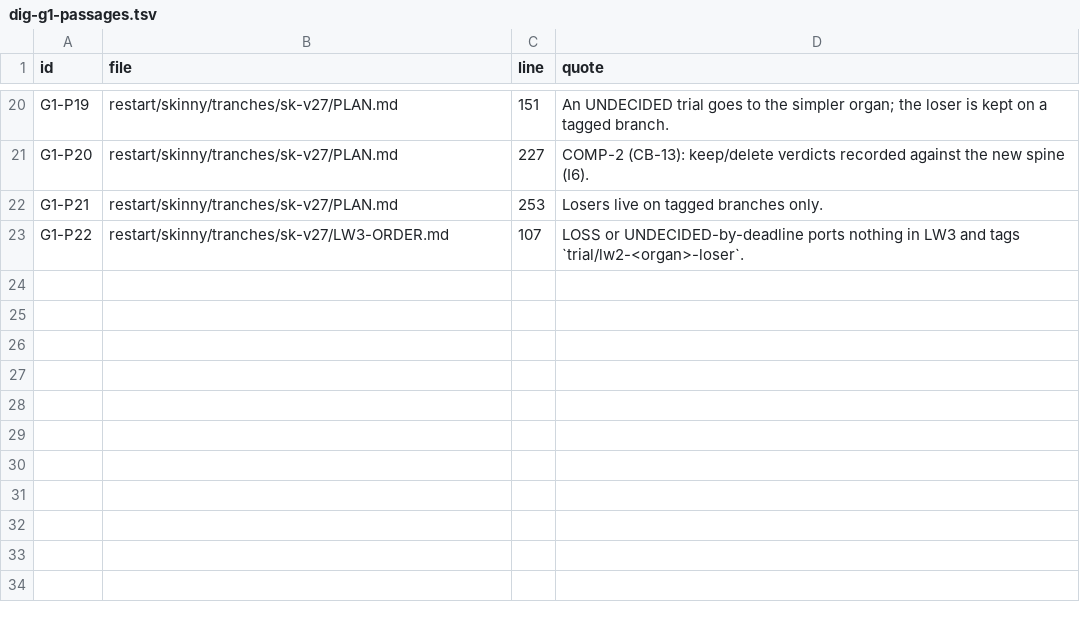
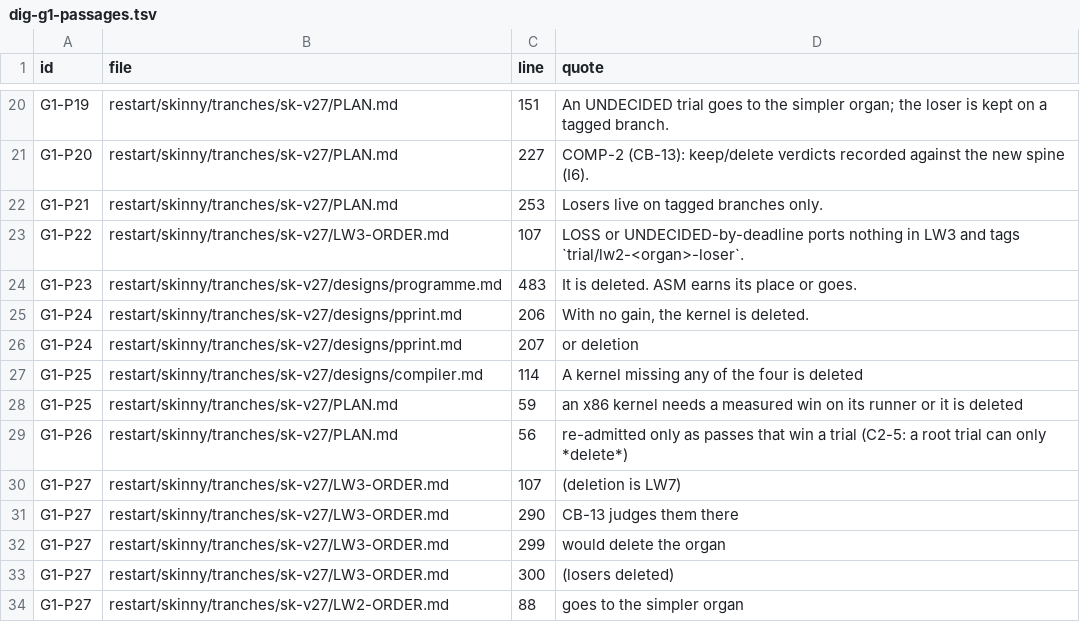
Before and after one commit to mkbabb/bbnf-lang, a TSV file: restart/skinny/tranches/sk-v27/evidence/LW3.R0/dig-g1-passages.tsv, drawn as a sheet; only a part is shown, gaps mark what is left out; the diff names each change by its address in the sheet, - before the commit and + after, or states it on an @@ line.

Commit message:
docs(sk-v27 LW3 R0C): the R0 critic's rows (PLAN §7.4 G1-P23..P27, C16-P01, A-26; RULINGS 2026-11-12b E15-W, Z32-W, ORC-1a; DIG-G1, E15/D17, DIG-G2 ledger corrections; the DIG-G1 grep widened)

```diff
--- a/restart/skinny/tranches/sk-v27/evidence/LW3.R0/dig-g1-passages.tsv
+++ b/restart/skinny/tranches/sk-v27/evidence/LW3.R0/dig-g1-passages.tsv
+row 24: G1-P23 | restart/skinny/tranches/sk-v27/designs/programme.md | 483 | It is deleted. ASM earns its place or goes.
+row 25: G1-P24 | restart/skinny/tranches/sk-v27/designs/pprint.md | 206 | With no gain, the kernel is deleted.
+row 26: G1-P24 | restart/skinny/tranches/sk-v27/designs/pprint.md | 207 | or deletion
+row 27: G1-P25 | restart/skinny/tranches/sk-v27/designs/compiler.md | 114 | A kernel missing any of the four is deleted
+row 28: G1-P25 | restart/skinny/tranches/sk-v27/PLAN.md | 59 | an x86 kernel needs a measured win on its runner or it is deleted
+row 29: G1-P26 | restart/skinny/tranches/sk-v27/PLAN.md | 56 | re-admitted only as passes that win a trial (C2-5: a root trial can only *delete*)
+row 30: G1-P27 | restart/skinny/tranches/sk-v27/LW3-ORDER.md | 107 | (deletion is LW7)
+row 31: G1-P27 | restart/skinny/tranches/sk-v27/LW3-ORDER.md | 290 | CB-13 judges them there
+row 32: G1-P27 | restart/skinny/tranches/sk-v27/LW3-ORDER.md | 299 | would delete the organ
+row 33: G1-P27 | restart/skinny/tranches/sk-v27/LW3-ORDER.md | 300 | (losers deleted)
+row 34: G1-P27 | restart/skinny/tranches/sk-v27/LW2-ORDER.md | 88 | goes to the simpler organ
```
Also changed, not shown: 5 other files.
